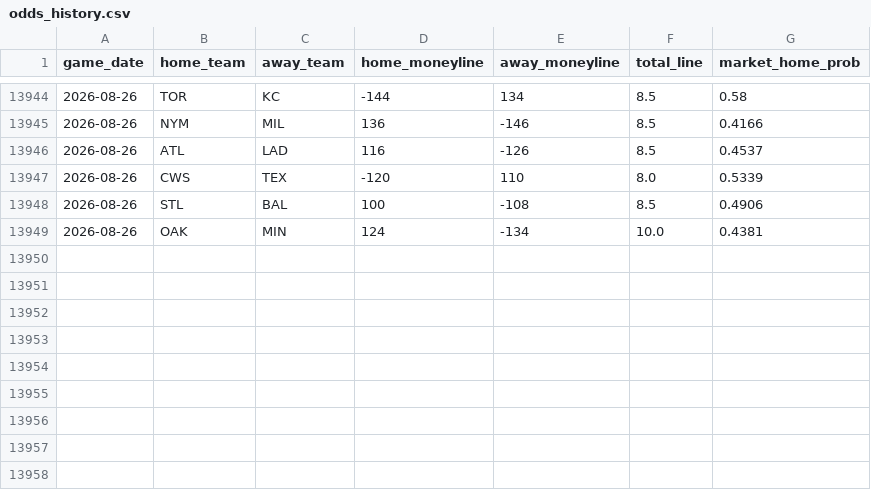
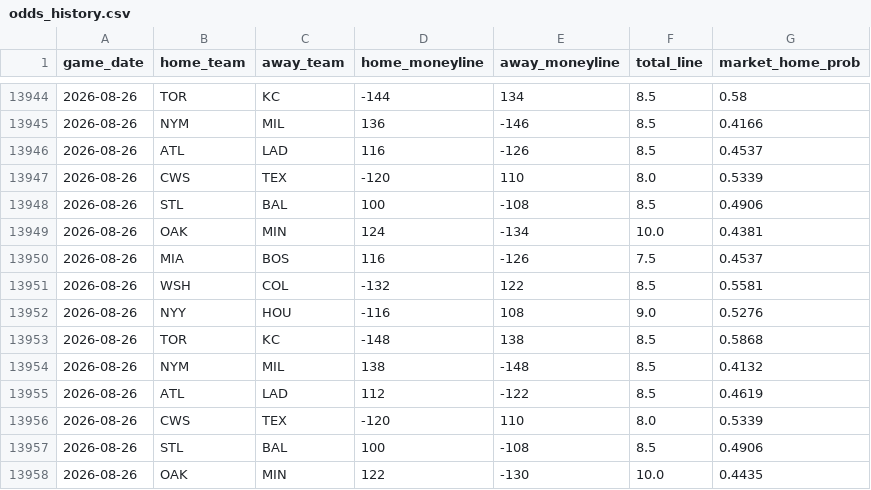
Before and after one commit to gigadon/Thats-Baseball, a CSV file: data/odds_history.csv, drawn as a sheet; only a part is shown, gaps mark what is left out; the diff names each change by its address in the sheet, - before the commit and + after, or states it on an @@ line.

```diff
--- a/data/odds_history.csv
+++ b/data/odds_history.csv
+row 13950: 2026-08-26 | MIA | BOS | 116 | -126 | 7.5 | 0.4537
+row 13951: 2026-08-26 | WSH | COL | -132 | 122 | 8.5 | 0.5581
+row 13952: 2026-08-26 | NYY | HOU | -116 | 108 | 9.0 | 0.5276
+row 13953: 2026-08-26 | TOR | KC | -148 | 138 | 8.5 | 0.5868
+row 13954: 2026-08-26 | NYM | MIL | 138 | -148 | 8.5 | 0.4132
+row 13955: 2026-08-26 | ATL | LAD | 112 | -122 | 8.5 | 0.4619
+row 13956: 2026-08-26 | CWS | TEX | -120 | 110 | 8.0 | 0.5339
+row 13957: 2026-08-26 | STL | BAL | 100 | -108 | 8.5 | 0.4906
+row 13958: 2026-08-26 | OAK | MIN | 122 | -130 | 10.0 | 0.4435
```
Also changed, not shown: 3 other files.
